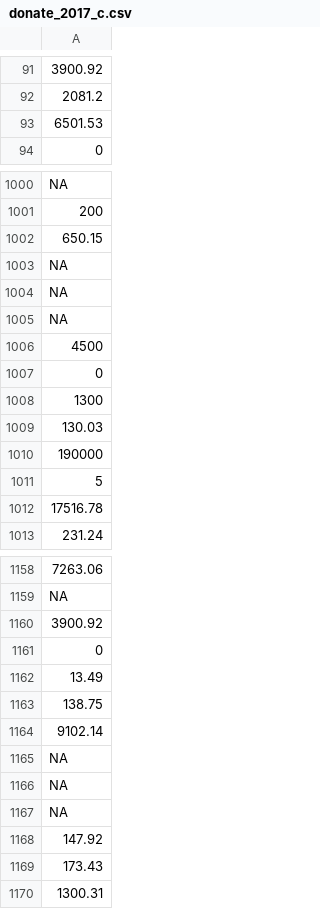
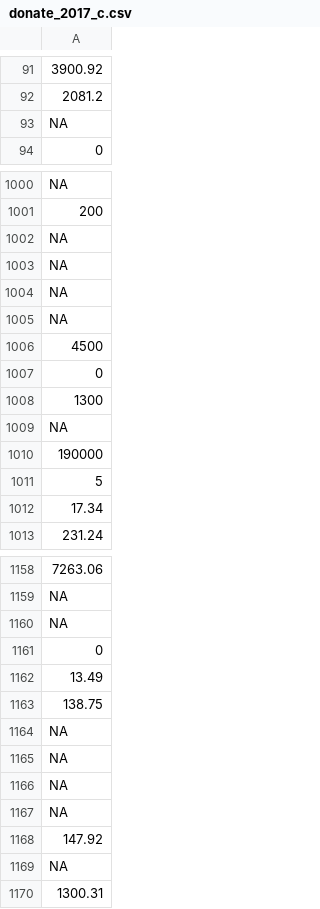
Before and after one commit to marcin-wosinek/ea-charts, a CSV file: ea-survey/data/donate_2017_c.csv, drawn as a sheet; only a part is shown, gaps mark what is left out; removed rows and columns are numbered as before the commit, all else as after; the diff covers the shown part only; the diff names each change by its address in the sheet, - before the commit and + after, or states it on an @@ line.

```diff
--- a/ea-survey/data/donate_2017_c.csv
+++ b/ea-survey/data/donate_2017_c.csv
-row 93: 6501.53
+row 93: NA
-row 1002: 650.15
+row 1005: NA
-row 1009: 130.03
+row 1009: NA
-A1012: 17516.78
+A1012: 17.34
-row 1160: 3900.92
+row 1160: NA
-row 1164: 9102.14
+row 1167: NA
-row 1169: 173.43
+row 1169: NA
```
Also changed, not shown: 61 added rows, 61 removed rows, 1 moved row and 45 edited cells elsewhere in this file, ea-survey/data/engagement.csv, ea-survey/data/income_2017_household_c.csv, 25 other files.
